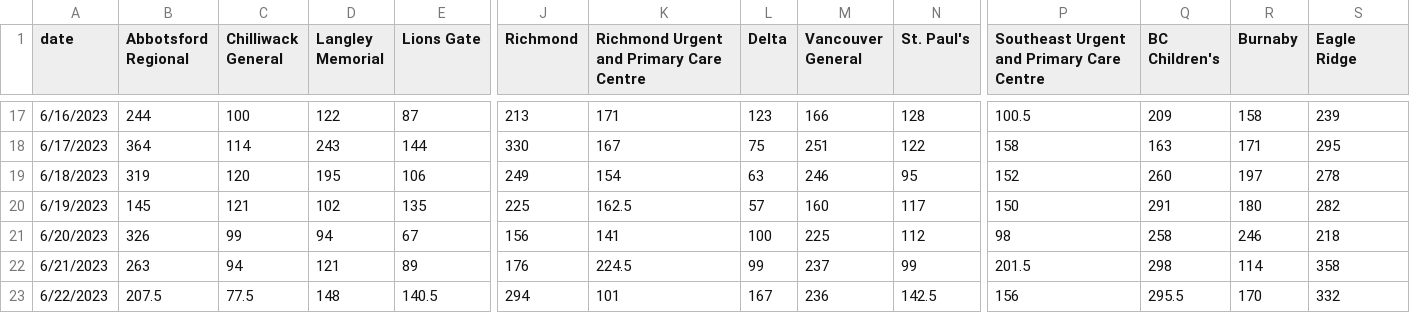
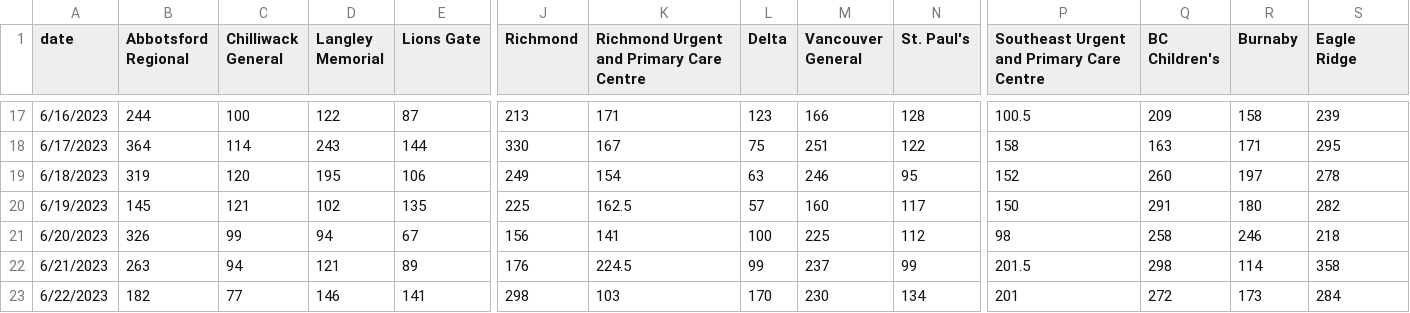
Before and after one commit to vs-postmedia/er-wait-time-scraper, a CSV file: data/daily-median-waits.csv, drawn as a sheet; only a part is shown, gaps mark what is left out; the diff covers the shown part only; the diff names each change by its address in the sheet, - before the commit and + after, or states it on an @@ line.

```diff
--- a/data/daily-median-waits.csv
+++ b/data/daily-median-waits.csv
-B23 (Abbotsford Regional): 207.5
+B23 (Abbotsford Regional): 182
-C23 (Chilliwack General): 77.5
+C23 (Chilliwack General): 77
-D23 (Langley Memorial): 148
+D23 (Langley Memorial): 146
-E23 (Lions Gate): 140.5
+E23 (Lions Gate): 141
-J23 (Richmond): 294
+J23 (Richmond): 298
-K23: 101
+K23: 103
-L23 (Delta): 167
+L23 (Delta): 170
-M23 (Vancouver General): 236
+M23 (Vancouver General): 230
-N23 (St. Paul's): 142.5
+N23 (St. Paul's): 134
-P23: 156
+P23: 201
-Q23 (BC Children's): 295.5
+Q23 (BC Children's): 272
-R23 (Burnaby): 170
+R23 (Burnaby): 173
-S23 (Eagle Ridge): 332
+S23 (Eagle Ridge): 284
```
Also changed, not shown: 3 edited cells elsewhere in this file, data/daily-median-stays.csv, data/data.csv, 1 other file.
